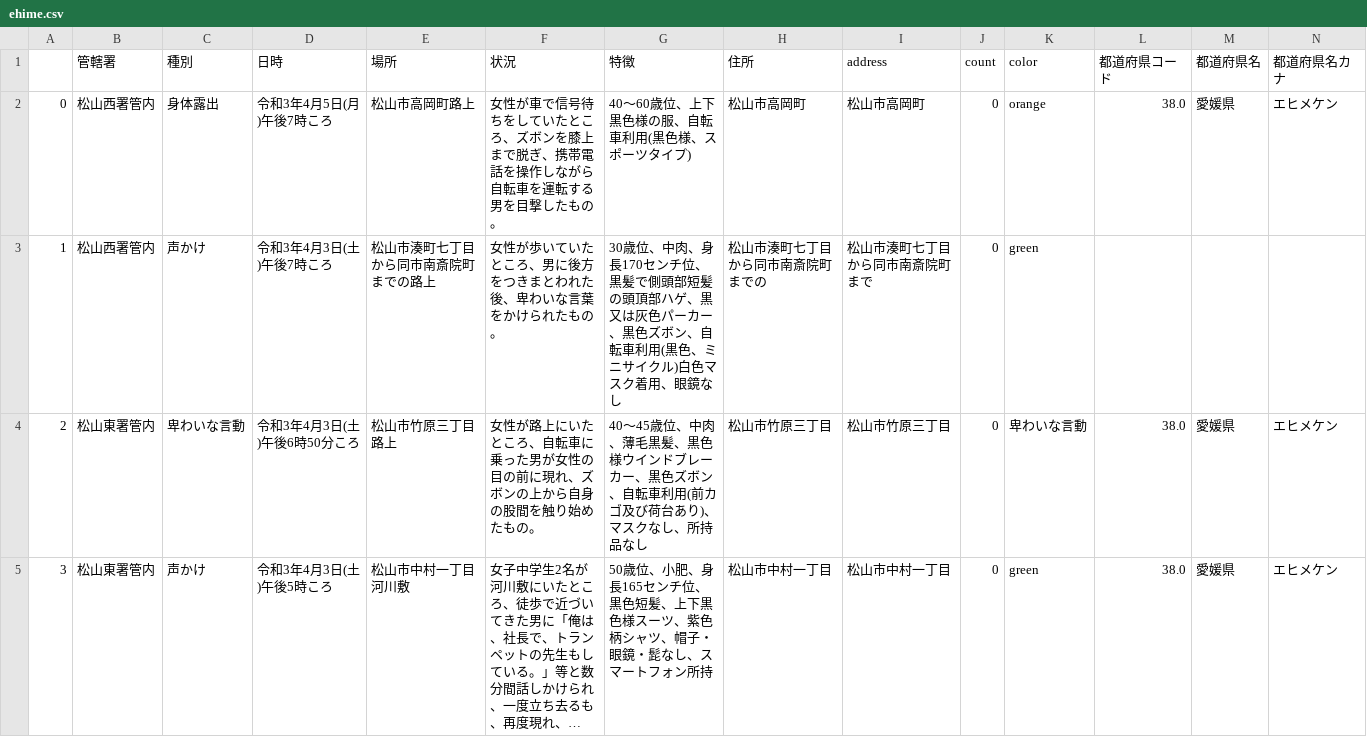
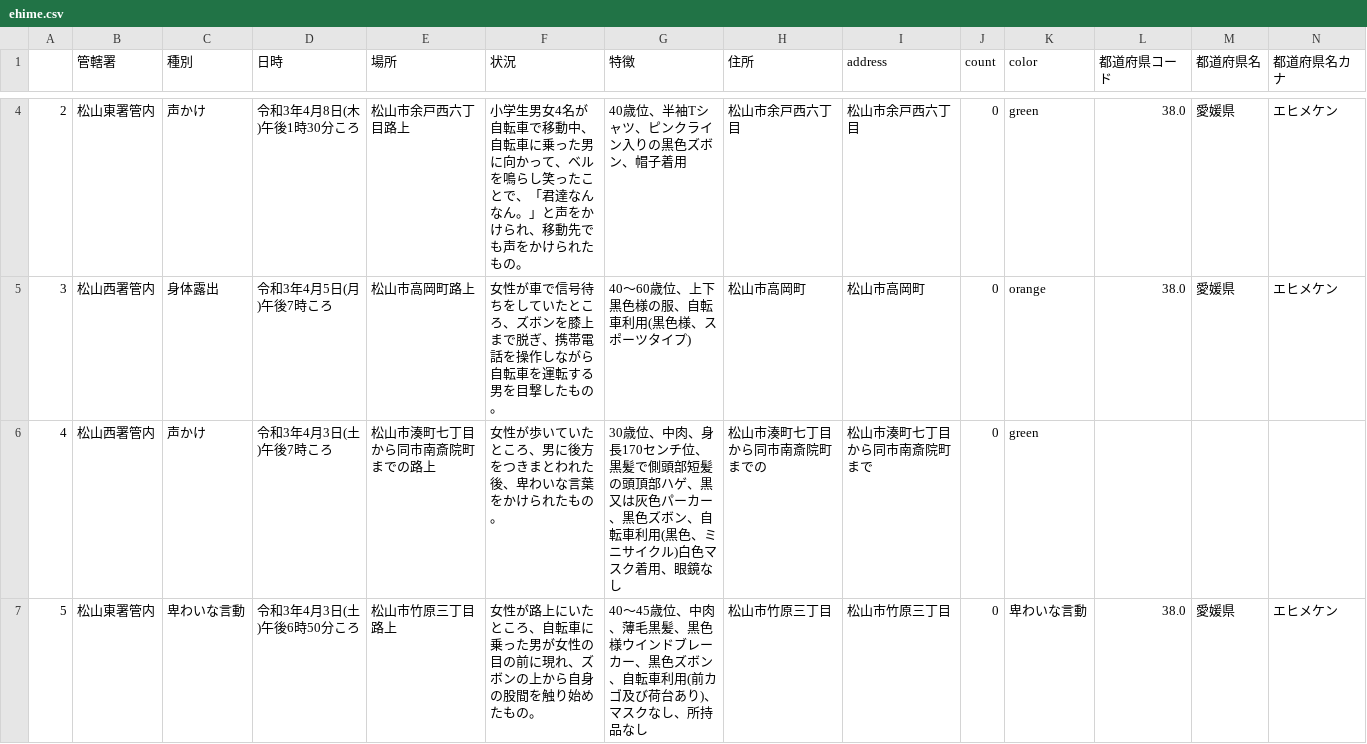
Before and after one commit to imabari/fushinsha_map, a CSV file: ehime.csv, drawn as a sheet; only a part is shown, gaps mark what is left out; the shorter side is filled out with more unchanged rows; long unchanged cells end in …; addresses are those after the commit; rows hold the shown columns only; the diff covers the shown part only; the diff names each change by its address in the sheet, - before the commit and + after, or states it on an @@ line.

```diff
--- a/ehime.csv
+++ b/ehime.csv
+row 4: 2 | 松山東署管内 | 声かけ | 令和3年4月8日(木)午後1時30分ころ | 松山市余戸西六丁目路上 | 小学生男女4名が自転車で移動中、自転車に乗った男に向かって、ベルを鳴らし笑ったことで、「君達なんなん。」と声をかけられ、移動先でも声をかけられたもの。 | 40歳位、半袖Tシャツ、ピンクライン入りの黒色ズボン、帽子着用 | 松山市余戸西六丁目 | 松山市余戸西六丁目 | 0 | green | 38.0 | 愛媛県 | エヒメケン
@@ column A renumbered from row 5 down @@
```
Also changed, not shown: 2 added rows elsewhere in this file, nan.csv, 1 other file.
